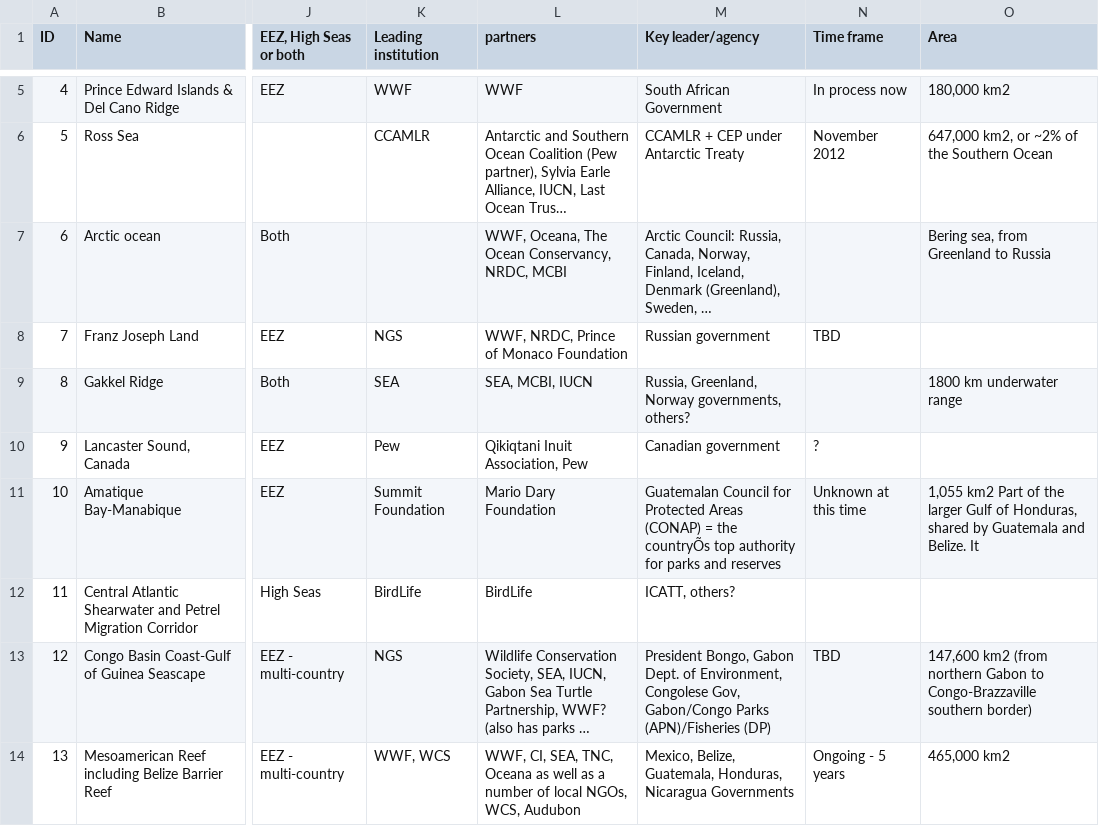
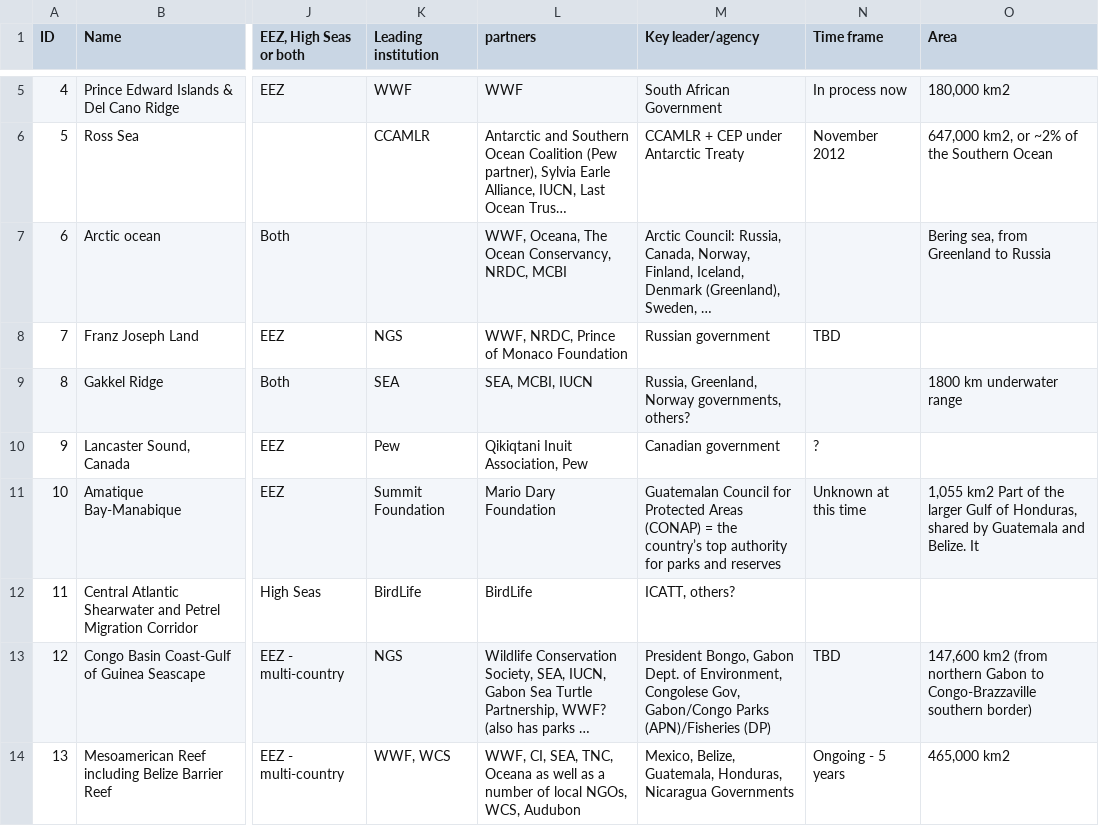
Before and after one commit to mci/mpatlas, a CSV file: mpatlas/mpa/data/Potential_MPAs/Candidate_MPAs_MPAtlas_20120523.csv, drawn as a sheet; only a part is shown, gaps mark what is left out; long unchanged cells end in …; the diff covers the shown part only; the diff names each change by its address in the sheet, - before the commit and + after, or states it on an @@ line.

```diff
--- a/mpatlas/mpa/data/Potential_MPAs/Candidate_MPAs_MPAtlas_20120523.csv
+++ b/mpatlas/mpa/data/Potential_MPAs/Candidate_MPAs_MPAtlas_20120523.csv
-M11 (Key leader/agency): …= the countryÕs top authority…
+M11 (Key leader/agency): …= the country’s top authority…
```
Also changed, not shown: 21 edited cells elsewhere in this file, 10 other files.
